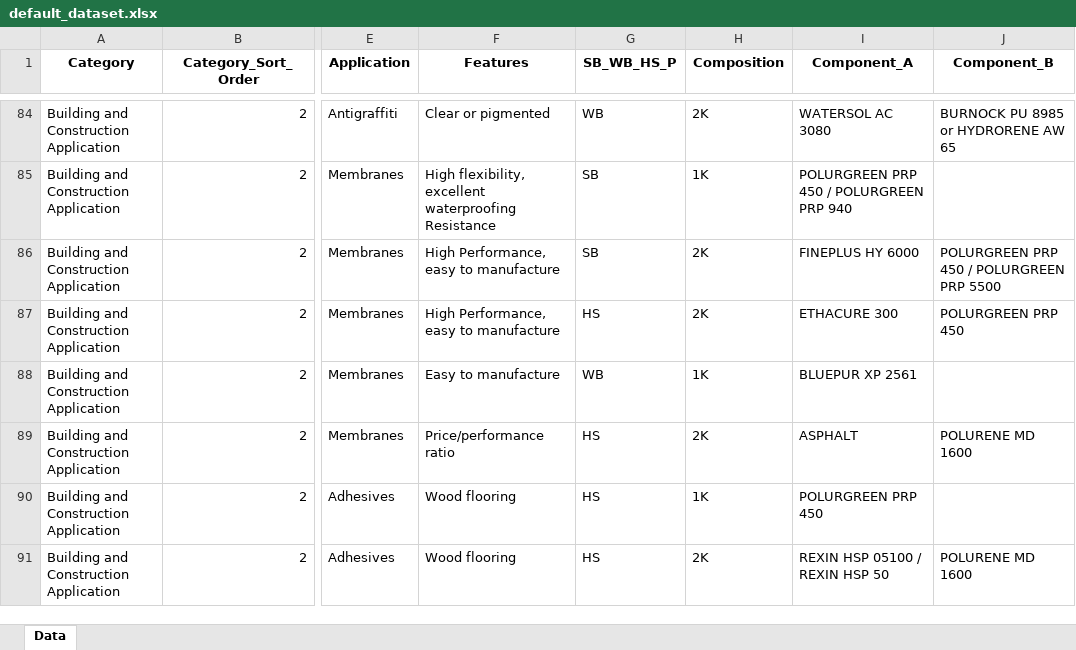
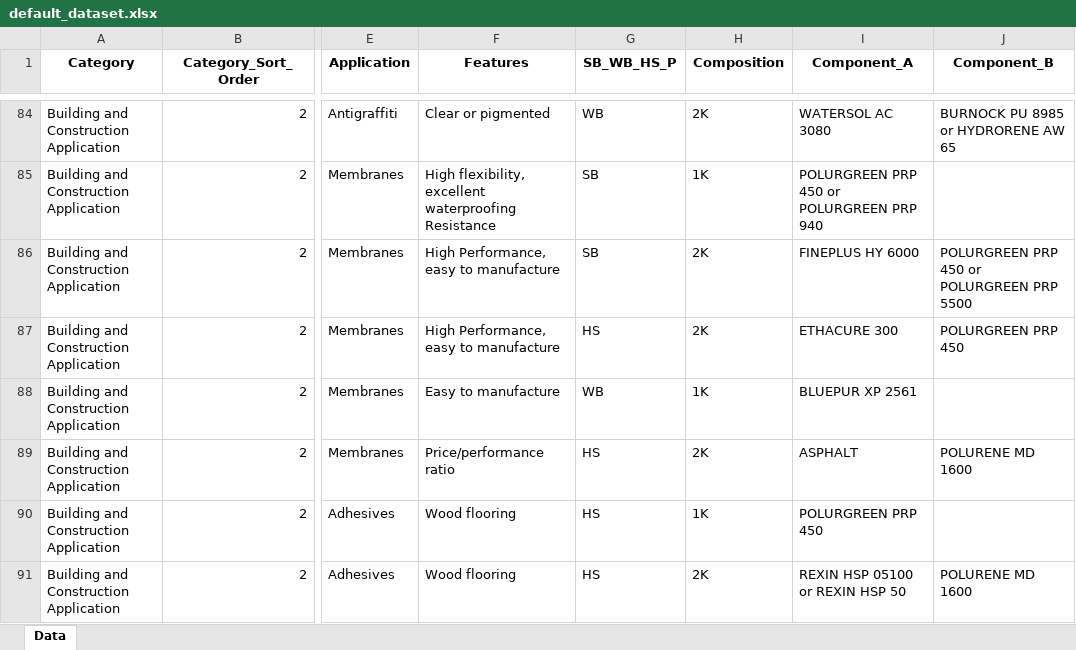
Before and after one commit to SamMorell/SunChemicalUrethaneRecommender, an Excel workbook: data/defaults/default_dataset.xlsx, sheet Data, drawn as a sheet; only a part is shown, gaps mark what is left out; values as stored, in another font and other column widths than the file's, no borders; the diff covers the shown part only; the diff names each change by its address in the sheet, - before the commit and + after, or states it on an @@ line.

```diff
--- a/data/defaults/default_dataset.xlsx (sheet Data)
+++ b/data/defaults/default_dataset.xlsx (sheet Data)
-I85 (Component_A): POLURGREEN PRP 450 / POLURGREEN PRP 940
+I85 (Component_A): POLURGREEN PRP 450 or POLURGREEN PRP 940
-J86 (Component_B): POLURGREEN PRP 450 / POLURGREEN PRP 5500
+J86 (Component_B): POLURGREEN PRP 450 or POLURGREEN PRP 5500
-I91 (Component_A): REXIN HSP 05100 / REXIN HSP 50
+I91 (Component_A): REXIN HSP 05100 or REXIN HSP 50
```
Also changed, not shown: 51 edited cells elsewhere in this sheet, 1 other file.
